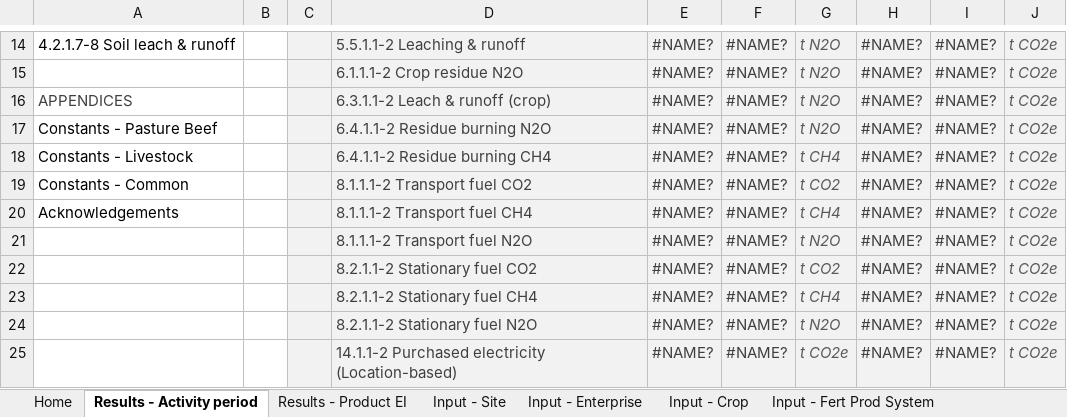
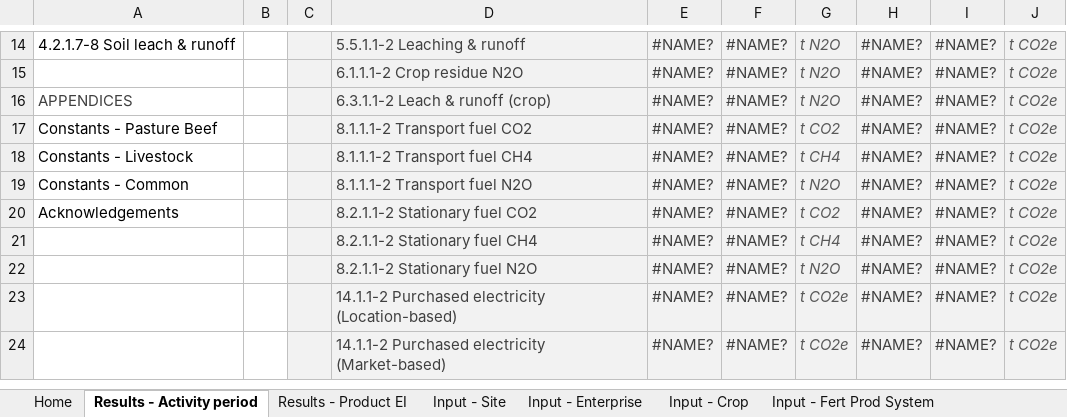
Before and after one commit to zneagcrc/GAF-VEERG-Functions, an Excel workbook: Excel/Enterprises/Enterprise_CroppingCotton_Template_WIP_v01.xlsx, sheet Results - Activity period, drawn as a sheet; only a part is shown, gaps mark what is left out; the shorter side is filled out with more unchanged rows; values as stored, in another font and other column widths than the file's, no borders; charts and pictures not drawn; the diff names each change by its address in the sheet, - before the commit and + after, or states it on an @@ line.

```diff
--- a/Excel/Enterprises/Enterprise_CroppingCotton_Template_WIP_v01.xlsx (sheet Results - Activity period)
+++ b/Excel/Enterprises/Enterprise_CroppingCotton_Template_WIP_v01.xlsx (sheet Results - Activity period)
-D17: 6.4.1.1-2 Residue burning N2O
+D17: 8.1.1.1-2 Transport fuel CO2
-G17: t N2O
+G17: t CO2
-D18: 6.4.1.1-2 Residue burning CH4
+D18: 8.1.1.1-2 Transport fuel CH4
-D19: 8.1.1.1-2 Transport fuel CO2
+D19: 8.1.1.1-2 Transport fuel N2O
-G19: t CO2
+G19: t N2O
-D20: 8.1.1.1-2 Transport fuel CH4
+D20: 8.2.1.1-2 Stationary fuel CO2
-G20: t CH4
+G20: t CO2
-row 21:  |  |  | 8.1.1.1-2 Transport fuel N2O | #NAME? | #NAME? | t N2O | #NAME? | #NAME? | t CO2e
-row 22:  |  |  | 8.2.1.1-2 Stationary fuel CO2 | #NAME? | #NAME? | t CO2 | #NAME? | #NAME? | t CO2e
```
Also changed, not shown: sheet Input - Crop, sheet Results - Product EI, sheet Input - Enterprise, sheet Input - Fert Prod System, formulas that keep their value, charts or pictures, Excel/13_Scope3_Template_WIP_v14.xlsx, Excel/5_Fertiliser_WIP_v10.xlsx, 21 other files.
